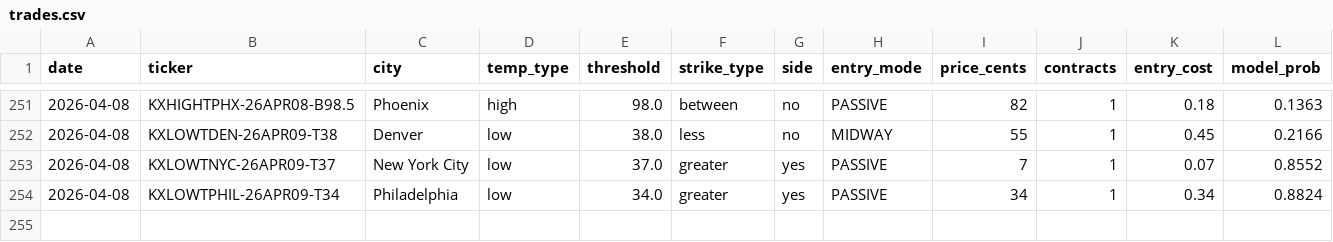
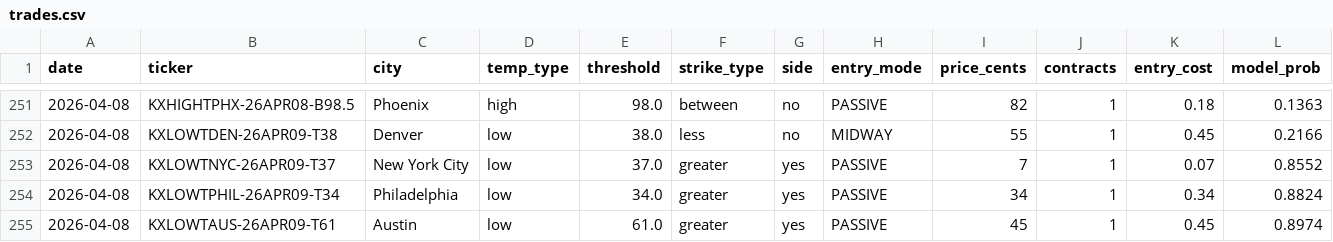
Before and after one commit to alexgarrison2/KalshiBotClaude, a CSV file: data/trades.csv, drawn as a sheet; only a part is shown, gaps mark what is left out; rows hold the shown columns only; the diff names each change by its address in the sheet, - before the commit and + after, or states it on an @@ line.

Commit message:
auto: trade log update

```diff
--- a/data/trades.csv
+++ b/data/trades.csv
+row 255: 2026-04-08 | KXLOWTAUS-26APR09-T61 | Austin | low | 61.0 | greater | yes | PASSIVE | 45 | 1 | 0.45 | 0.8974
```
